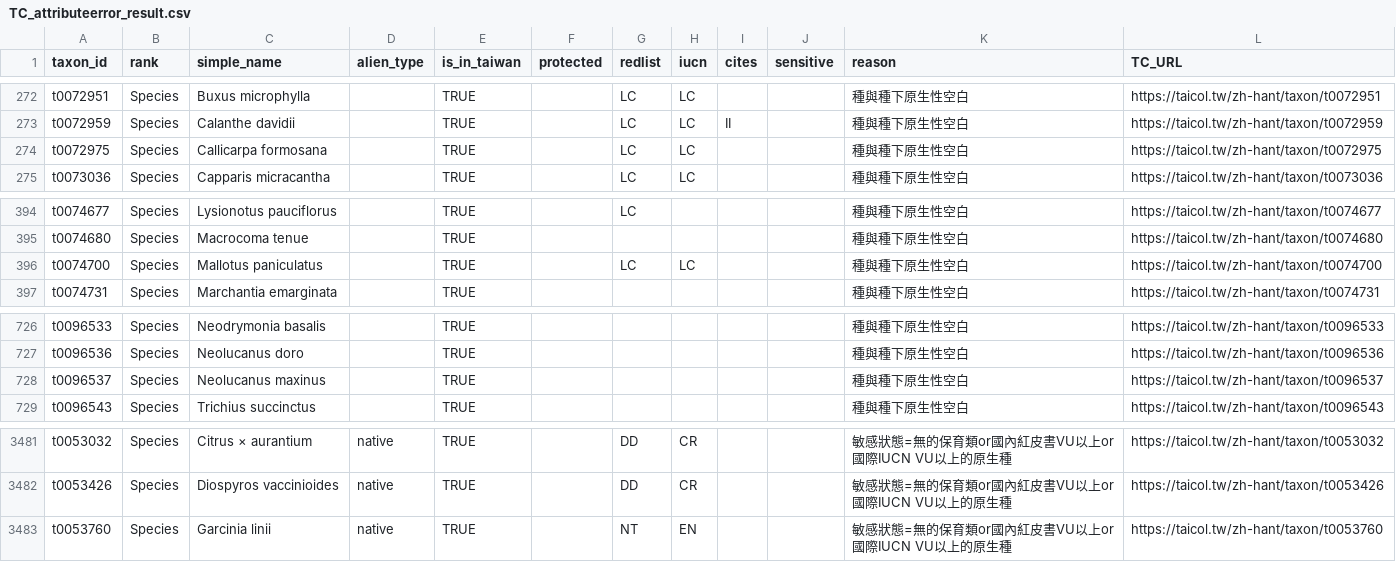
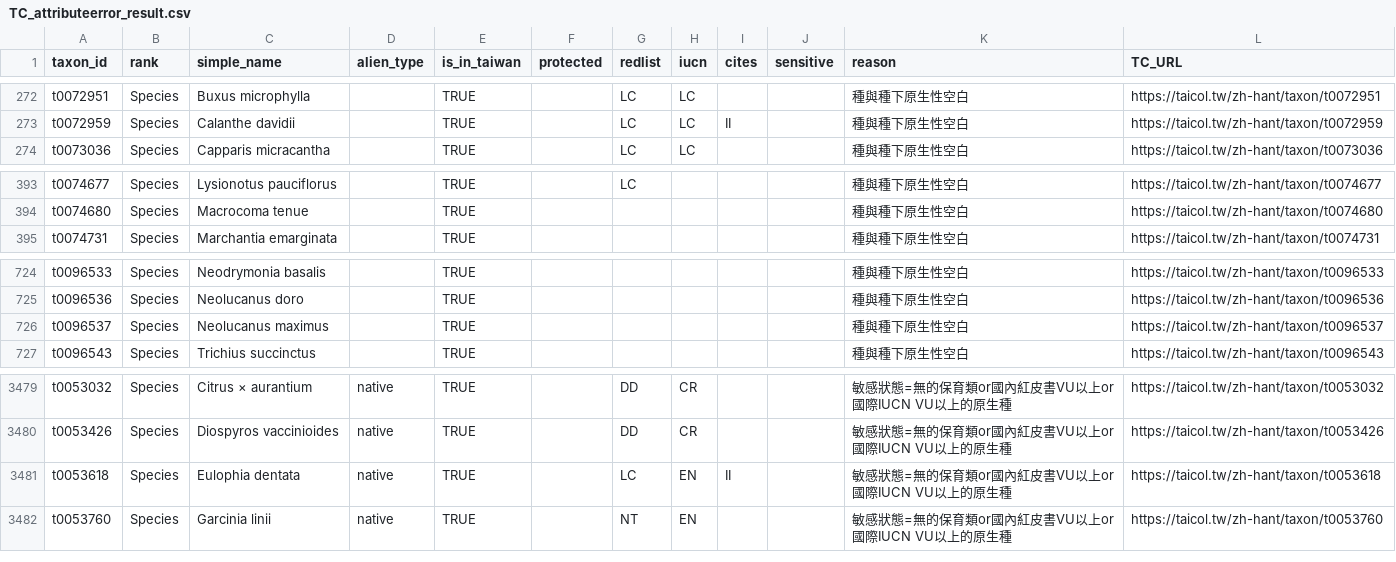
Before and after one commit to TBNworkGroup/Specieslist_Validation_Dashboard, a CSV file: data/output/TC_attributeerror_result.csv, drawn as a sheet; only a part is shown, gaps mark what is left out.

```diff
--- a/data/output/TC_attributeerror_result.csv
+++ b/data/output/TC_attributeerror_result.csv
@@ -273,3 +273,2 @@ t0072951,Species,Buxus microphylla,"",TRUE,"",LC,LC,"","",種與種下原生性
 t0072959,Species,Calanthe davidii,"",TRUE,"",LC,LC,II,"",種與種下原生性空白,https://taicol.tw/zh-hant/taxon/t0072959
-t0072975,Species,Callicarpa formosana,"",TRUE,"",LC,LC,"","",種與種下原生性空白,https://taicol.tw/zh-hant/taxon/t0072975
 t0073036,Species,Capparis micracantha,"",TRUE,"",LC,LC,"","",種與種下原生性空白,https://taicol.tw/zh-hant/taxon/t0073036
@@ -395,3 +394,2 @@ t0074677,Species,Lysionotus pauciflorus,"",TRUE,"",LC,"","","",種與種下原
 t0074680,Species,Macrocoma tenue,"",TRUE,"","","","","",種與種下原生性空白,https://taicol.tw/zh-hant/taxon/t0074680
-t0074700,Species,Mallotus paniculatus,"",TRUE,"",LC,LC,"","",種與種下原生性空白,https://taicol.tw/zh-hant/taxon/t0074700
 t0074731,Species,Marchantia emarginata,"",TRUE,"","","","","",種與種下原生性空白,https://taicol.tw/zh-hant/taxon/t0074731
@@ -727,3 +725,3 @@ t0096533,Species,Neodrymonia basalis,"",TRUE,"","","","","",種與種下原生
 t0096536,Species,Neolucanus doro,"",TRUE,"","","","","",種與種下原生性空白,https://taicol.tw/zh-hant/taxon/t0096536
-t0096537,Species,Neolucanus maxinus,"",TRUE,"","","","","",種與種下原生性空白,https://taicol.tw/zh-hant/taxon/t0096537
+t0096537,Species,Neolucanus maximus,"",TRUE,"","","","","",種與種下原生性空白,https://taicol.tw/zh-hant/taxon/t0096537
 t0096543,Species,Trichius succinctus,"",TRUE,"","","","","",種與種下原生性空白,https://taicol.tw/zh-hant/taxon/t0096543
@@ -3482,2 +3480,3 @@ t0053032,Species,Citrus × aurantium,native,TRUE,"",DD,CR,"","",敏感狀態=無
 t0053426,Species,Diospyros vaccinioides,native,TRUE,"",DD,CR,"","",敏感狀態=無的保育類or國內紅皮書VU以上or國際IUCN VU以上的原生種,https://taicol.tw/zh-hant/taxon/t0053426
+t0053618,Species,Eulophia dentata,native,TRUE,"",LC,EN,II,"",敏感狀態=無的保育類or國內紅皮書VU以上or國際IUCN VU以上的原生種,https://taicol.tw/zh-hant/taxon/t0053618
 t0053760,Species,Garcinia linii,native,TRUE,"",NT,EN,"","",敏感狀態=無的保育類or國內紅皮書VU以上or國際IUCN VU以上的原生種,https://taicol.tw/zh-hant/taxon/t0053760
```
Also changed, not shown: data/output/TT_duplicates_result_vers2.csv, data/output/TT_speciesinfraspecies_attribute_mismatch.csv, 8 other files.
